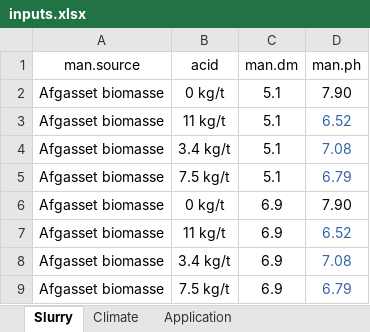
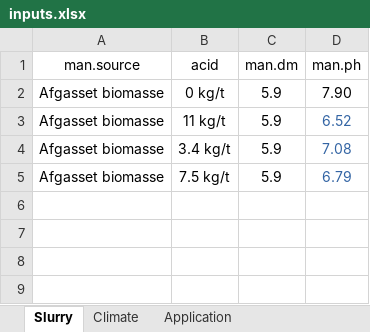
Before and after one commit to AU-BCE-EE/AU-MHB, an Excel workbook: 2021-0294106_digestate_NH3_EFs/inputs/inputs.xlsx, sheet Slurry, drawn as a sheet; values as stored, in another font and other column widths than the file's, no borders; the diff names each change by its address in the sheet, - before the commit and + after, or states it on an @@ line.

Commit message:
Switch to digestate 5.9% DM n = 26

```diff
--- a/2021-0294106_digestate_NH3_EFs/inputs/inputs.xlsx (sheet Slurry)
+++ b/2021-0294106_digestate_NH3_EFs/inputs/inputs.xlsx (sheet Slurry)
-C2:C5 (man.dm): 5.1
+C2:C5 (man.dm): 5.9
-row 6: Afgasset biomasse | 0 kg/t | 6.9 | 7.90
-row 7: Afgasset biomasse | 11 kg/t | 6.9 | 6.52
-row 8: Afgasset biomasse | 3.4 kg/t | 6.9 | 7.08
-row 9: Afgasset biomasse | 7.5 kg/t | 6.9 | 6.79
```
Also changed, not shown: 10 other files.
